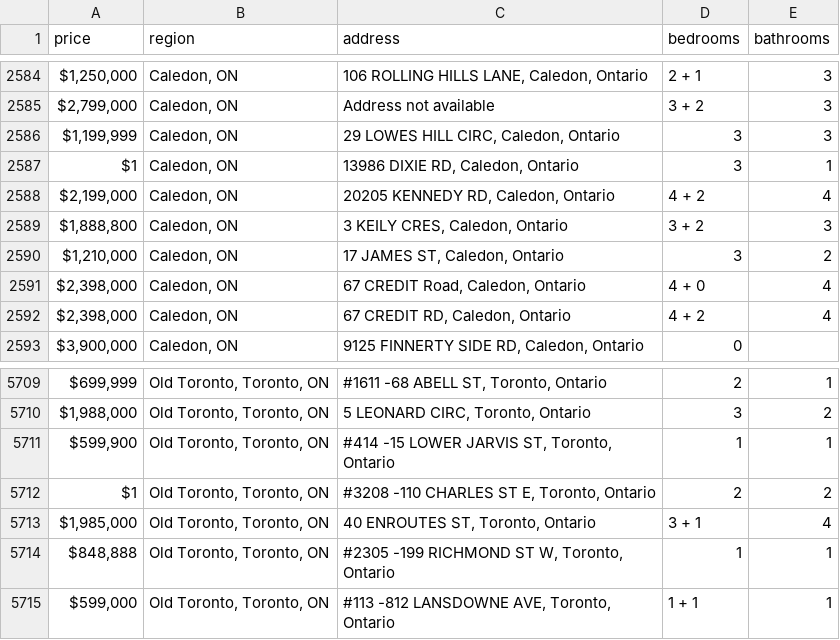
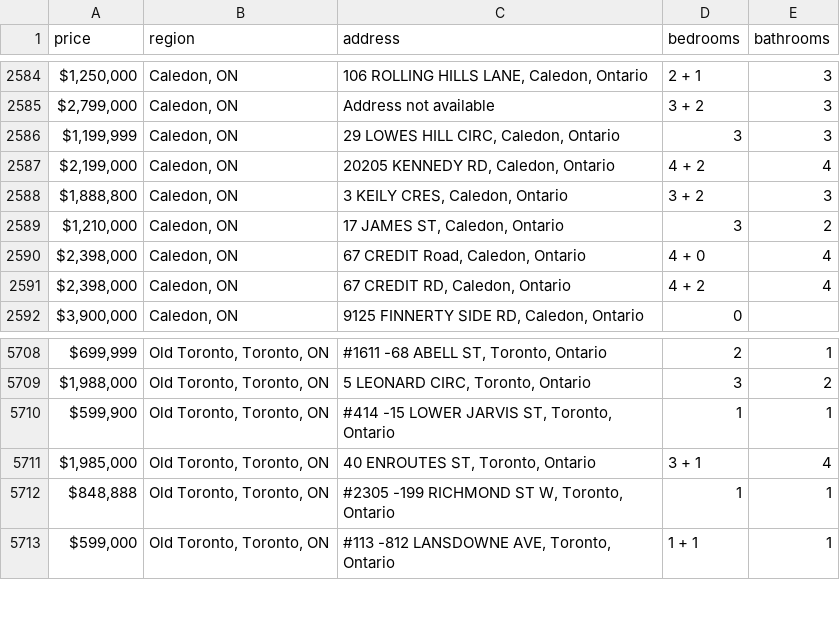
Before and after one commit to kobisanv/RealEstatePrices-Dataset, a CSV file: untidy_combined_toronto_property_data.csv, drawn as a sheet; only a part is shown, gaps mark what is left out; the diff names each change by its address in the sheet, - before the commit and + after, or states it on an @@ line.

Commit message:
Update untidy_combined_toronto_property_data.csv

```diff
--- a/untidy_combined_toronto_property_data.csv
+++ b/untidy_combined_toronto_property_data.csv
-row 2587: $1 | Caledon, ON | 13986 DIXIE RD, Caledon, Ontario | 3 | 1
-row 5712: $1 | Old Toronto, Toronto, ON | #3208 -110 CHARLES ST E, Toronto, Ontario | 2 | 2
```
